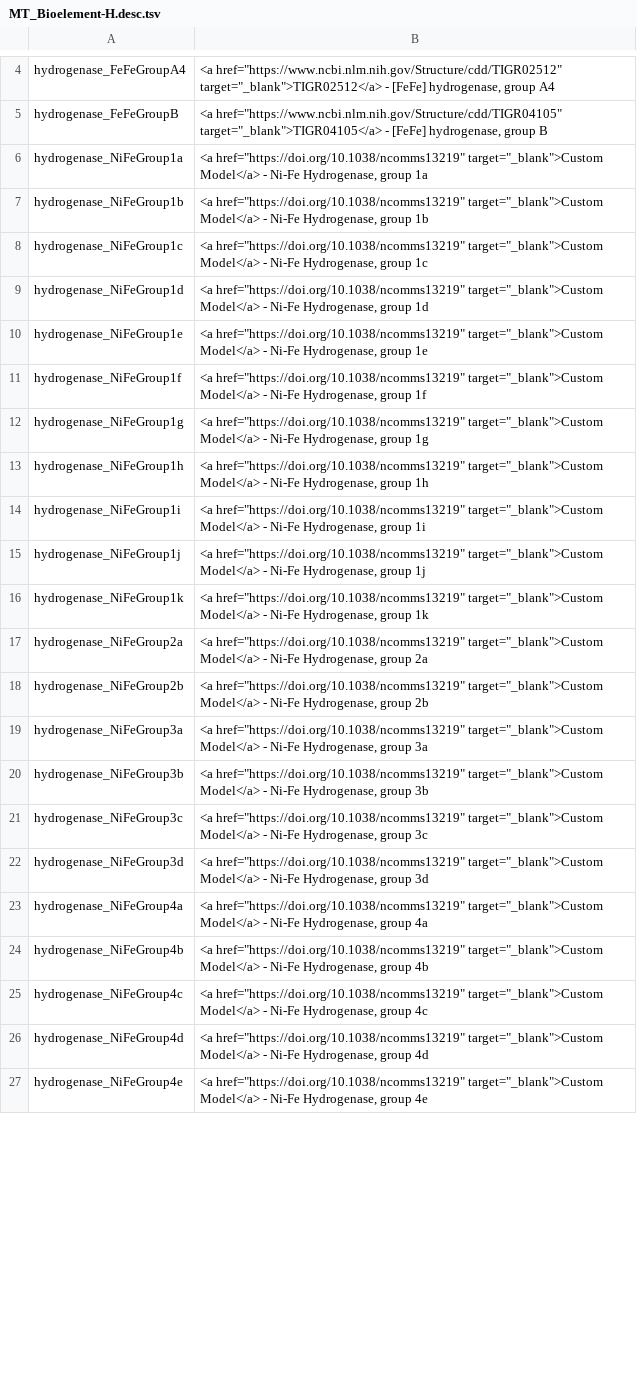
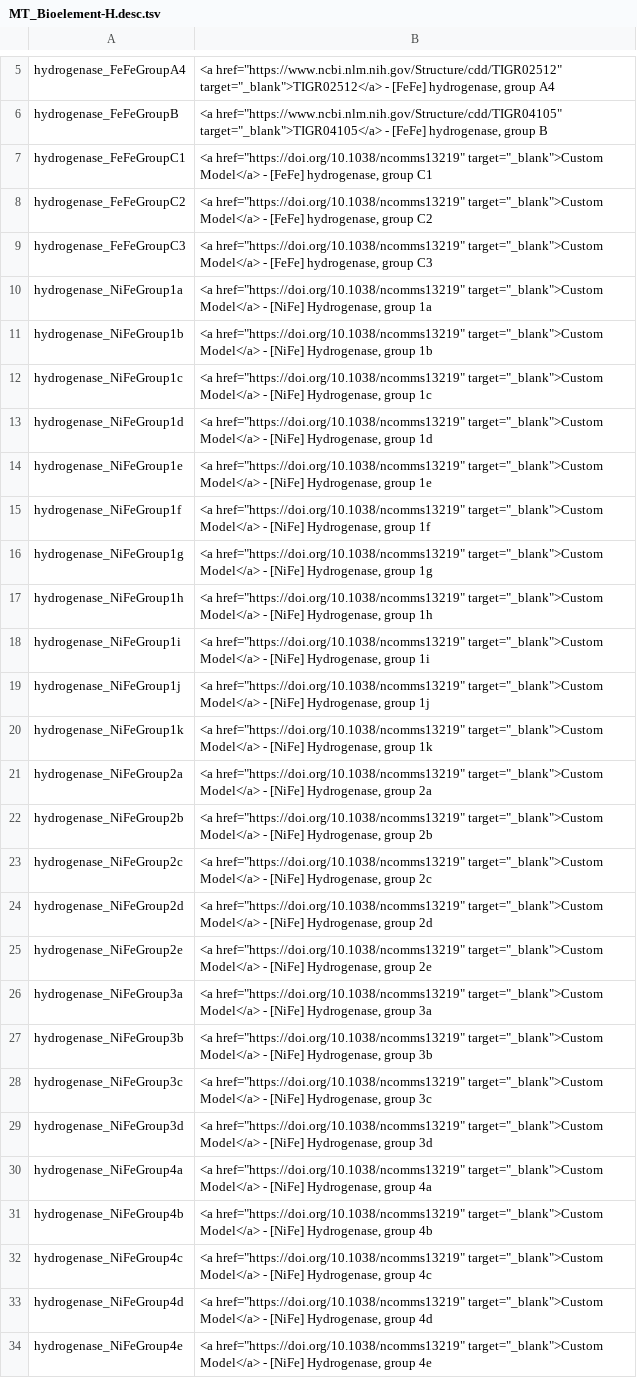
Before and after one commit to kbaseapps/kb_hmmer, a TSV file: data/MT_Bioelement/MT_Bioelement-v1/MT_Bioelement-fams/MT_Bioelement-H.desc.tsv, drawn as a sheet; only a part is shown, gaps mark what is left out; addresses are those after the commit; the diff covers the shown part only; the diff names each change by its address in the sheet, - before the commit and + after, or states it on an @@ line.

Commit message:
added hydrogenases and revised narG annotation

```diff
--- a/data/MT_Bioelement/MT_Bioelement-v1/MT_Bioelement-fams/MT_Bioelement-H.desc.tsv
+++ b/data/MT_Bioelement/MT_Bioelement-v1/MT_Bioelement-fams/MT_Bioelement-H.desc.tsv
+row 7: hydrogenase_FeFeGroupC1 | <a href="https://doi.org/10.1038/ncomms13219" target="_blank">Custom Model</a> - [FeFe] hydrogenase, group C1
+row 8: hydrogenase_FeFeGroupC2 | <a href="https://doi.org/10.1038/ncomms13219" target="_blank">Custom Model</a> - [FeFe] hydrogenase, group C2
+row 9: hydrogenase_FeFeGroupC3 | <a href="https://doi.org/10.1038/ncomms13219" target="_blank">Custom Model</a> - [FeFe] hydrogenase, group C3
-B10: …Model</a> - Ni-Fe Hydrogenase, group…
+B10: …Model</a> - [NiFe] Hydrogenase, group…
-B11: …Model</a> - Ni-Fe Hydrogenase, group…
+B11: …Model</a> - [NiFe] Hydrogenase, group…
-B12: …Model</a> - Ni-Fe Hydrogenase, group…
+B12: …Model</a> - [NiFe] Hydrogenase, group…
-B13: …Model</a> - Ni-Fe Hydrogenase, group…
+B13: …Model</a> - [NiFe] Hydrogenase, group…
-B14: …Model</a> - Ni-Fe Hydrogenase, group…
+B14: …Model</a> - [NiFe] Hydrogenase, group…
-B15: …Model</a> - Ni-Fe Hydrogenase, group…
+B15: …Model</a> - [NiFe] Hydrogenase, group…
-B16: …Model</a> - Ni-Fe Hydrogenase, group…
+B16: …Model</a> - [NiFe] Hydrogenase, group…
-B17: …Model</a> - Ni-Fe Hydrogenase, group…
+B17: …Model</a> - [NiFe] Hydrogenase, group…
-B18: …Model</a> - Ni-Fe Hydrogenase, group…
+B18: …Model</a> - [NiFe] Hydrogenase, group…
-B19: …Model</a> - Ni-Fe Hydrogenase, group…
+B19: …Model</a> - [NiFe] Hydrogenase, group…
-B20: …Model</a> - Ni-Fe Hydrogenase, group…
+B20: …Model</a> - [NiFe] Hydrogenase, group…
-B21: …Model</a> - Ni-Fe Hydrogenase, group…
+B21: …Model</a> - [NiFe] Hydrogenase, group…
-B22: …Model</a> - Ni-Fe Hydrogenase, group…
+B22: …Model</a> - [NiFe] Hydrogenase, group…
+row 23: hydrogenase_NiFeGroup2c | <a href="https://doi.org/10.1038/ncomms13219" target="_blank">Custom Model</a> - [NiFe] Hydrogenase, group 2c
+row 24: hydrogenase_NiFeGroup2d | <a href="https://doi.org/10.1038/ncomms13219" target="_blank">Custom Model</a> - [NiFe] Hydrogenase, group 2d
+row 25: hydrogenase_NiFeGroup2e | <a href="https://doi.org/10.1038/ncomms13219" target="_blank">Custom Model</a> - [NiFe] Hydrogenase, group 2e
-B26: …Model</a> - Ni-Fe Hydrogenase, group…
+B26: …Model</a> - [NiFe] Hydrogenase, group…
-B27: …Model</a> - Ni-Fe Hydrogenase, group…
+B27: …Model</a> - [NiFe] Hydrogenase, group…
-B28: …Model</a> - Ni-Fe Hydrogenase, group…
+B28: …Model</a> - [NiFe] Hydrogenase, group…
-B29: …Model</a> - Ni-Fe Hydrogenase, group…
+B29: …Model</a> - [NiFe] Hydrogenase, group…
-B30: …Model</a> - Ni-Fe Hydrogenase, group…
+B30: …Model</a> - [NiFe] Hydrogenase, group…
-B31: …Model</a> - Ni-Fe Hydrogenase, group…
+B31: …Model</a> - [NiFe] Hydrogenase, group…
-B32: …Model</a> - Ni-Fe Hydrogenase, group…
+B32: …Model</a> - [NiFe] Hydrogenase, group…
-B33: …Model</a> - Ni-Fe Hydrogenase, group…
+B33: …Model</a> - [NiFe] Hydrogenase, group…
-B34: …Model</a> - Ni-Fe Hydrogenase, group…
+B34: …Model</a> - [NiFe] Hydrogenase, group…
```
Also changed, not shown: 1 added row and 4 edited cells elsewhere in this file, data/MT_Bioelement/MT_Bioelement-v1/MT_Bioelement-fams-v1.tsv, data/MT_Bioelement/MT_Bioelement-v1/MT_Bioelement-fams/MT_Bioelement-N.desc.tsv, 1 other file.
